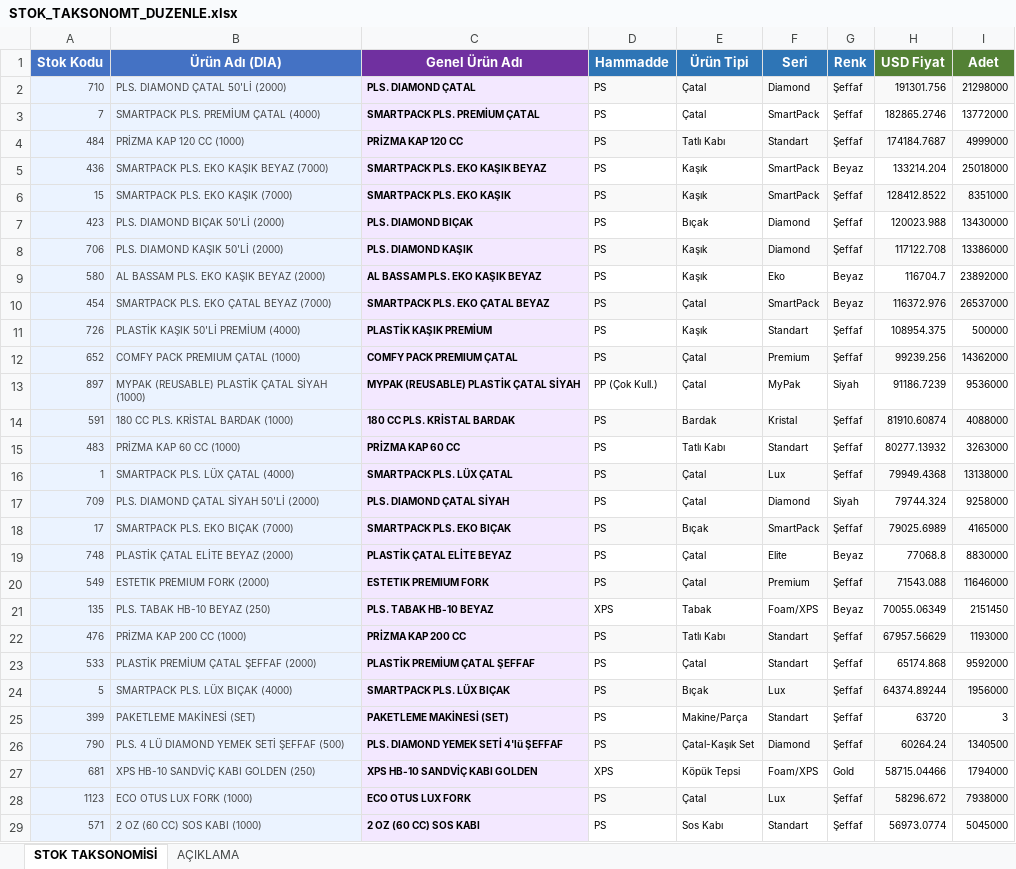
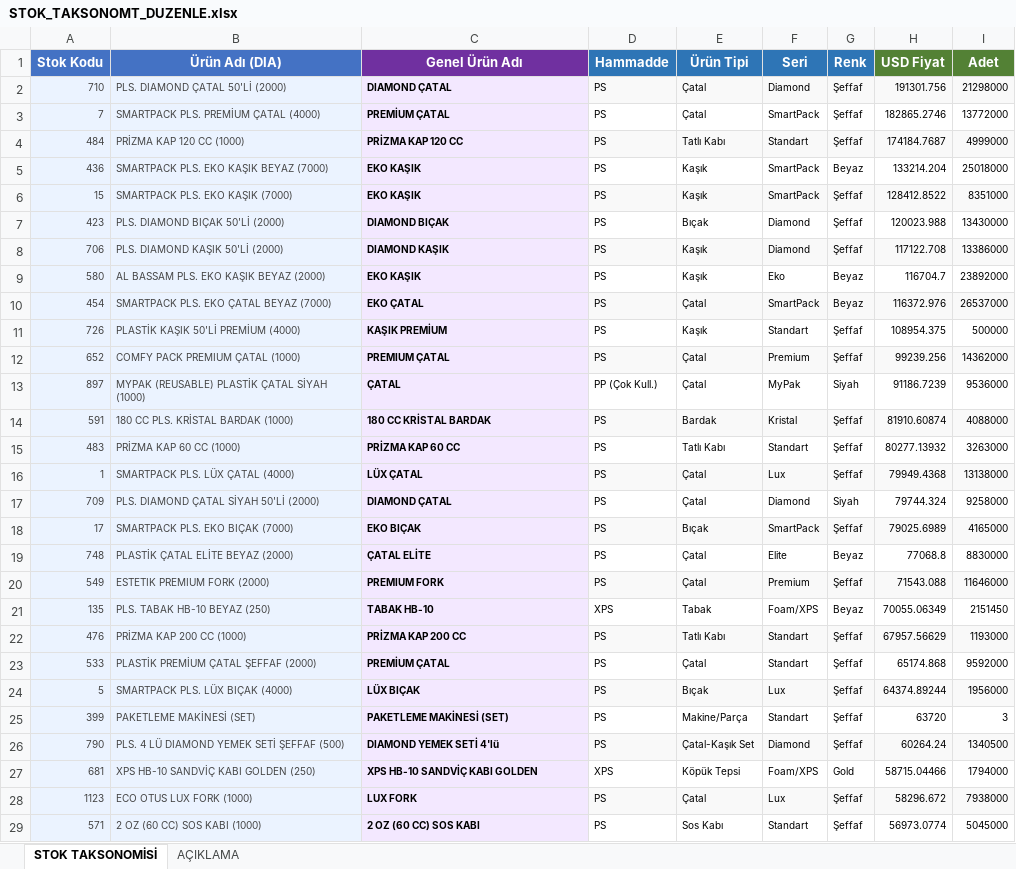
Before and after one commit to suhedaguul-arch/SUHEDA, an Excel workbook: STOK_TAKSONOMT_DUZENLE.xlsx, sheet STOK TAKSONOMİSİ, drawn as a sheet; only a part is shown; values as stored, in another font and other column widths than the file's, no borders; the diff covers the shown part only; the diff names each change by its address in the sheet, - before the commit and + after, or states it on an @@ line.

```diff
--- a/STOK_TAKSONOMT_DUZENLE.xlsx (sheet STOK TAKSONOMİSİ)
+++ b/STOK_TAKSONOMT_DUZENLE.xlsx (sheet STOK TAKSONOMİSİ)
-C2 (Genel Ürün Adı): PLS. DIAMOND ÇATAL
+C2 (Genel Ürün Adı): DIAMOND ÇATAL
-C3 (Genel Ürün Adı): SMARTPACK PLS. PREMİUM ÇATAL
+C3 (Genel Ürün Adı): PREMİUM ÇATAL
-C5 (Genel Ürün Adı): SMARTPACK PLS. EKO KAŞIK BEYAZ
+C5 (Genel Ürün Adı): EKO KAŞIK
-C6 (Genel Ürün Adı): SMARTPACK PLS. EKO KAŞIK
+C6 (Genel Ürün Adı): EKO KAŞIK
-C7 (Genel Ürün Adı): PLS. DIAMOND BIÇAK
+C7 (Genel Ürün Adı): DIAMOND BIÇAK
-C8 (Genel Ürün Adı): PLS. DIAMOND KAŞIK
+C8 (Genel Ürün Adı): DIAMOND KAŞIK
-C9 (Genel Ürün Adı): AL BASSAM PLS. EKO KAŞIK BEYAZ
+C9 (Genel Ürün Adı): EKO KAŞIK
-C10 (Genel Ürün Adı): SMARTPACK PLS. EKO ÇATAL BEYAZ
+C10 (Genel Ürün Adı): EKO ÇATAL
-C11 (Genel Ürün Adı): PLASTİK KAŞIK PREMİUM
+C11 (Genel Ürün Adı): KAŞIK PREMİUM
-C12 (Genel Ürün Adı): COMFY PACK PREMIUM ÇATAL
+C12 (Genel Ürün Adı): PREMIUM ÇATAL
-C13 (Genel Ürün Adı): MYPAK (REUSABLE) PLASTİK ÇATAL SİYAH
+C13 (Genel Ürün Adı): ÇATAL
-C14 (Genel Ürün Adı): 180 CC PLS. KRİSTAL BARDAK
+C14 (Genel Ürün Adı): 180 CC KRİSTAL BARDAK
-C16 (Genel Ürün Adı): SMARTPACK PLS. LÜX ÇATAL
+C16 (Genel Ürün Adı): LÜX ÇATAL
-C17 (Genel Ürün Adı): PLS. DIAMOND ÇATAL SİYAH
+C17 (Genel Ürün Adı): DIAMOND ÇATAL
-C18 (Genel Ürün Adı): SMARTPACK PLS. EKO BIÇAK
+C18 (Genel Ürün Adı): EKO BIÇAK
-C19 (Genel Ürün Adı): PLASTİK ÇATAL ELİTE BEYAZ
+C19 (Genel Ürün Adı): ÇATAL ELİTE
-C20 (Genel Ürün Adı): ESTETIK PREMIUM FORK
+C20 (Genel Ürün Adı): PREMIUM FORK
-C21 (Genel Ürün Adı): PLS. TABAK HB-10 BEYAZ
+C21 (Genel Ürün Adı): TABAK HB-10
-C23 (Genel Ürün Adı): PLASTİK PREMİUM ÇATAL ŞEFFAF
+C23 (Genel Ürün Adı): PREMİUM ÇATAL
-C24 (Genel Ürün Adı): SMARTPACK PLS. LÜX BIÇAK
+C24 (Genel Ürün Adı): LÜX BIÇAK
-C26 (Genel Ürün Adı): PLS. DIAMOND YEMEK SETİ 4'lü ŞEFFAF
+C26 (Genel Ürün Adı): DIAMOND YEMEK SETİ 4'lü
-C28 (Genel Ürün Adı): ECO OTUS LUX FORK
+C28 (Genel Ürün Adı): LUX FORK
```
Also changed, not shown: 330 edited cells elsewhere in this sheet.
